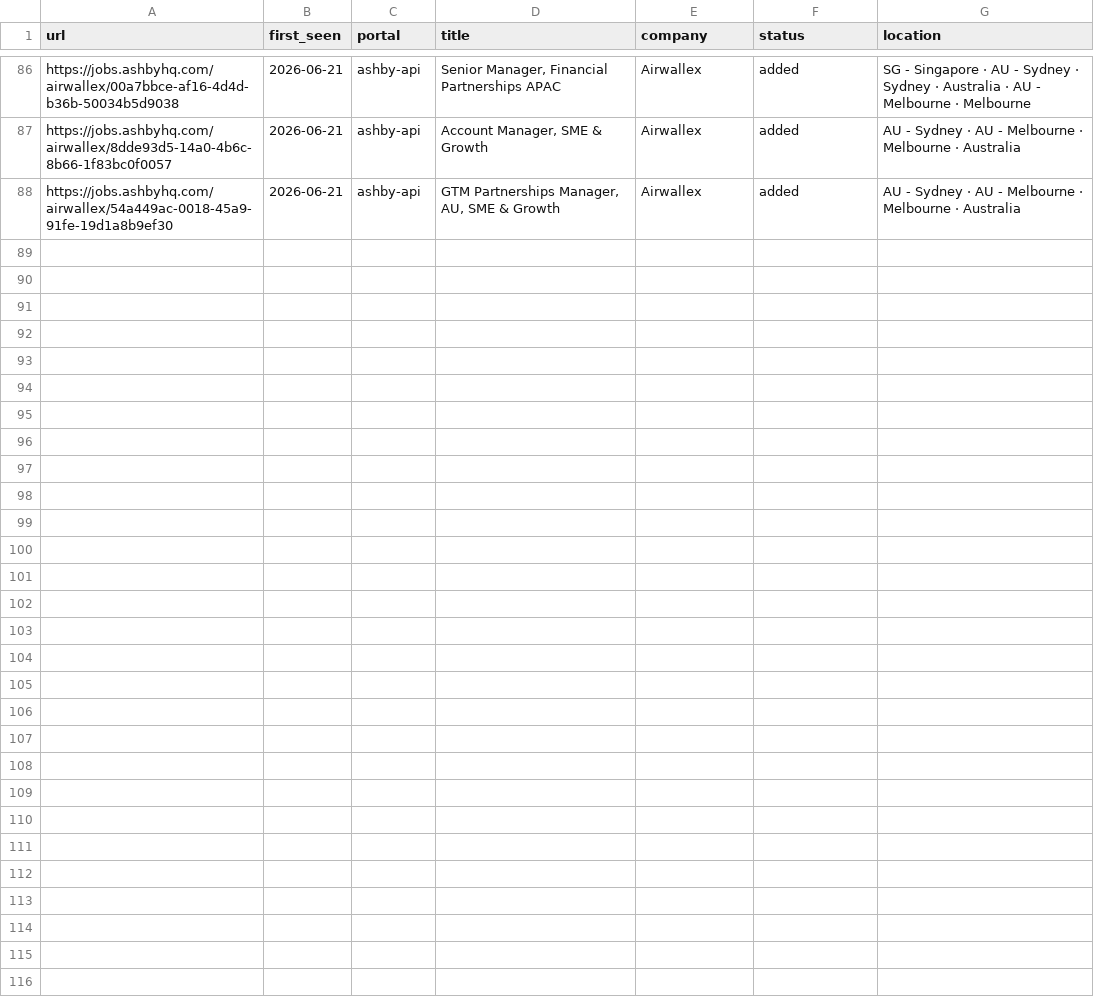
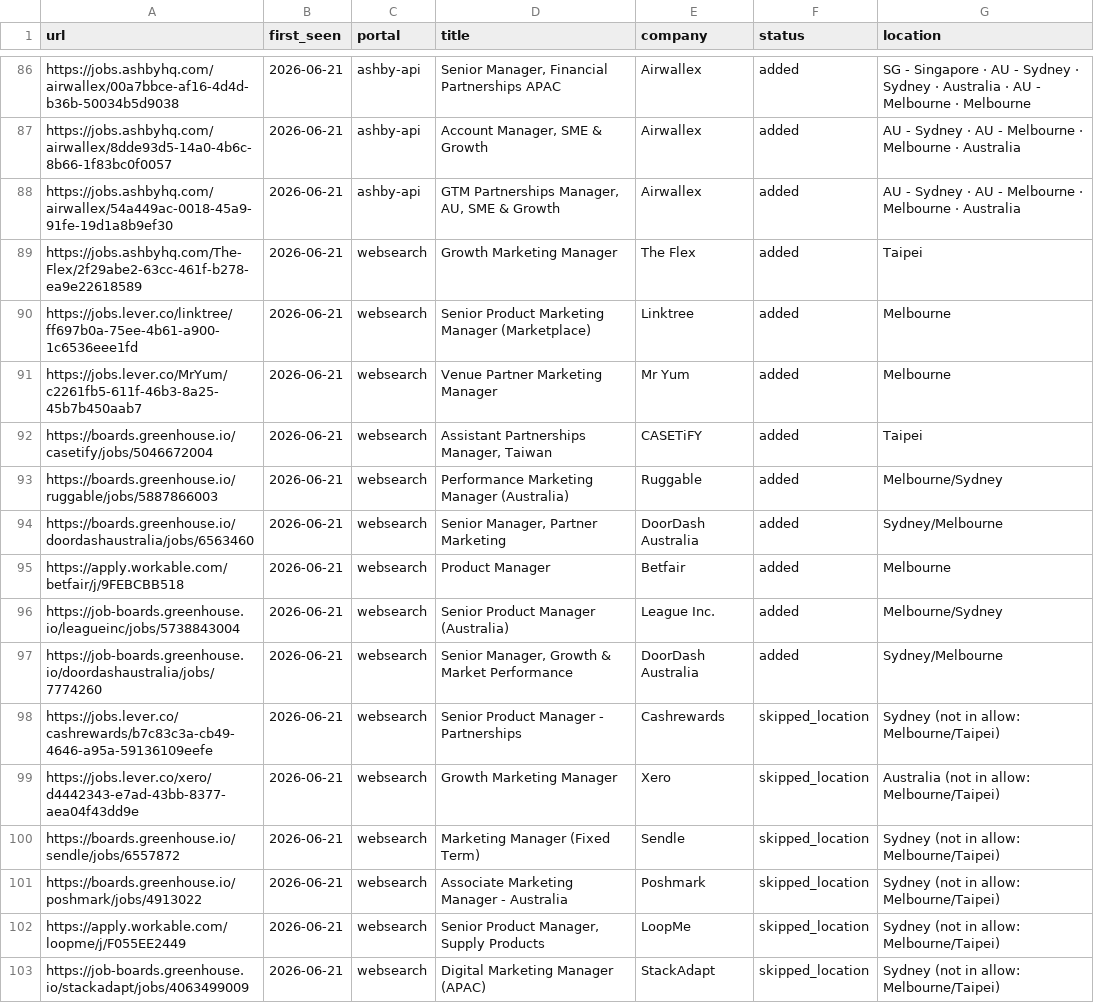
Before and after one commit to BensonChiang0605/career-ops, a TSV file: data/scan-history.tsv, drawn as a sheet; only a part is shown, gaps mark what is left out.

```diff
--- a/data/scan-history.tsv
+++ b/data/scan-history.tsv
@@ -88 +88,16 @@ https://jobs.ashbyhq.com/airwallex/8dde93d5-14a0-4b6c-8b66-1f83bc0f0057	2026-06-
 https://jobs.ashbyhq.com/airwallex/54a449ac-0018-45a9-91fe-19d1a8b9ef30	2026-06-21	ashby-api	GTM Partnerships Manager, AU, SME & Growth	Airwallex	added	AU - Sydney · AU - Melbourne · Melbourne · Australia
+https://jobs.ashbyhq.com/The-Flex/2f29abe2-63cc-461f-b278-ea9e22618589	2026-06-21	websearch	Growth Marketing Manager	The Flex	added	Taipei
+https://jobs.lever.co/linktree/ff697b0a-75ee-4b61-a900-1c6536eee1fd	2026-06-21	websearch	Senior Product Marketing Manager (Marketplace)	Linktree	added	Melbourne
+https://jobs.lever.co/MrYum/c2261fb5-611f-46b3-8a25-45b7b450aab7	2026-06-21	websearch	Venue Partner Marketing Manager	Mr Yum	added	Melbourne
+https://boards.greenhouse.io/casetify/jobs/5046672004	2026-06-21	websearch	Assistant Partnerships Manager, Taiwan	CASETiFY	added	Taipei
+https://boards.greenhouse.io/ruggable/jobs/5887866003	2026-06-21	websearch	Performance Marketing Manager (Australia)	Ruggable	added	Melbourne/Sydney
+https://boards.greenhouse.io/doordashaustralia/jobs/6563460	2026-06-21	websearch	Senior Manager, Partner Marketing	DoorDash Australia	added	Sydney/Melbourne
+https://apply.workable.com/betfair/j/9FEBCBB518	2026-06-21	websearch	Product Manager	Betfair	added	Melbourne
+https://job-boards.greenhouse.io/leagueinc/jobs/5738843004	2026-06-21	websearch	Senior Product Manager (Australia)	League Inc.	added	Melbourne/Sydney
+https://job-boards.greenhouse.io/doordashaustralia/jobs/7774260	2026-06-21	websearch	Senior Manager, Growth & Market Performance	DoorDash Australia	added	Sydney/Melbourne
+https://jobs.lever.co/cashrewards/b7c83c3a-cb49-4646-a95a-59136109eefe	2026-06-21	websearch	Senior Product Manager - Partnerships	Cashrewards	skipped_location	Sydney (not in allow: Melbourne/Taipei)
+https://jobs.lever.co/xero/d4442343-e7ad-43bb-8377-aea04f43dd9e	2026-06-21	websearch	Growth Marketing Manager	Xero	skipped_location	Australia (not in allow: Melbourne/Taipei)
+https://boards.greenhouse.io/sendle/jobs/6557872	2026-06-21	websearch	Marketing Manager (Fixed Term)	Sendle	skipped_location	Sydney (not in allow: Melbourne/Taipei)
+https://boards.greenhouse.io/poshmark/jobs/4913022	2026-06-21	websearch	Associate Marketing Manager - Australia	Poshmark	skipped_location	Sydney (not in allow: Melbourne/Taipei)
+https://apply.workable.com/loopme/j/F055EE2449	2026-06-21	websearch	Senior Product Manager, Supply Products	LoopMe	skipped_location	Sydney (not in allow: Melbourne/Taipei)
+https://job-boards.greenhouse.io/stackadapt/jobs/4063499009	2026-06-21	websearch	Digital Marketing Manager (APAC)	StackAdapt	skipped_location	Sydney (not in allow: Melbourne/Taipei)
```
Also changed, not shown: 1 other file.
